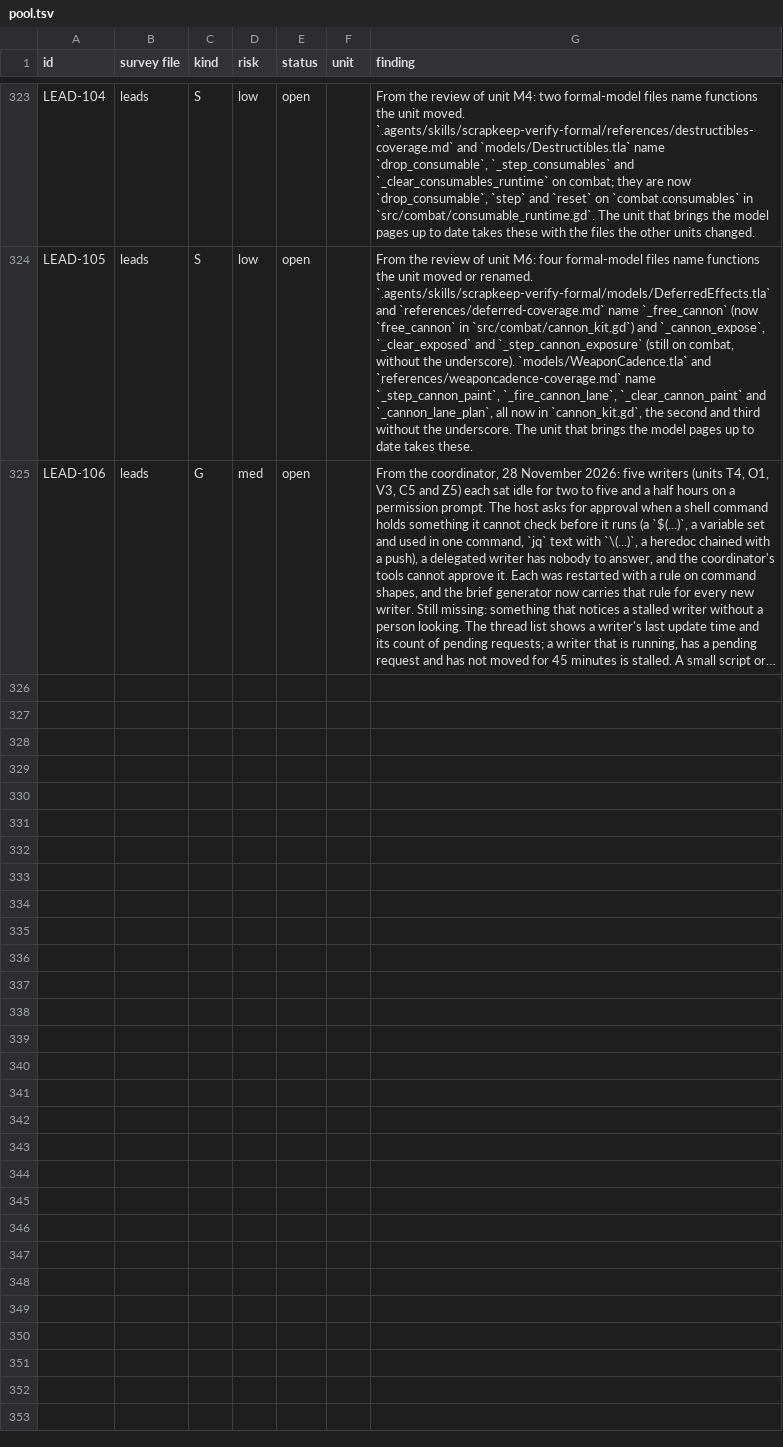
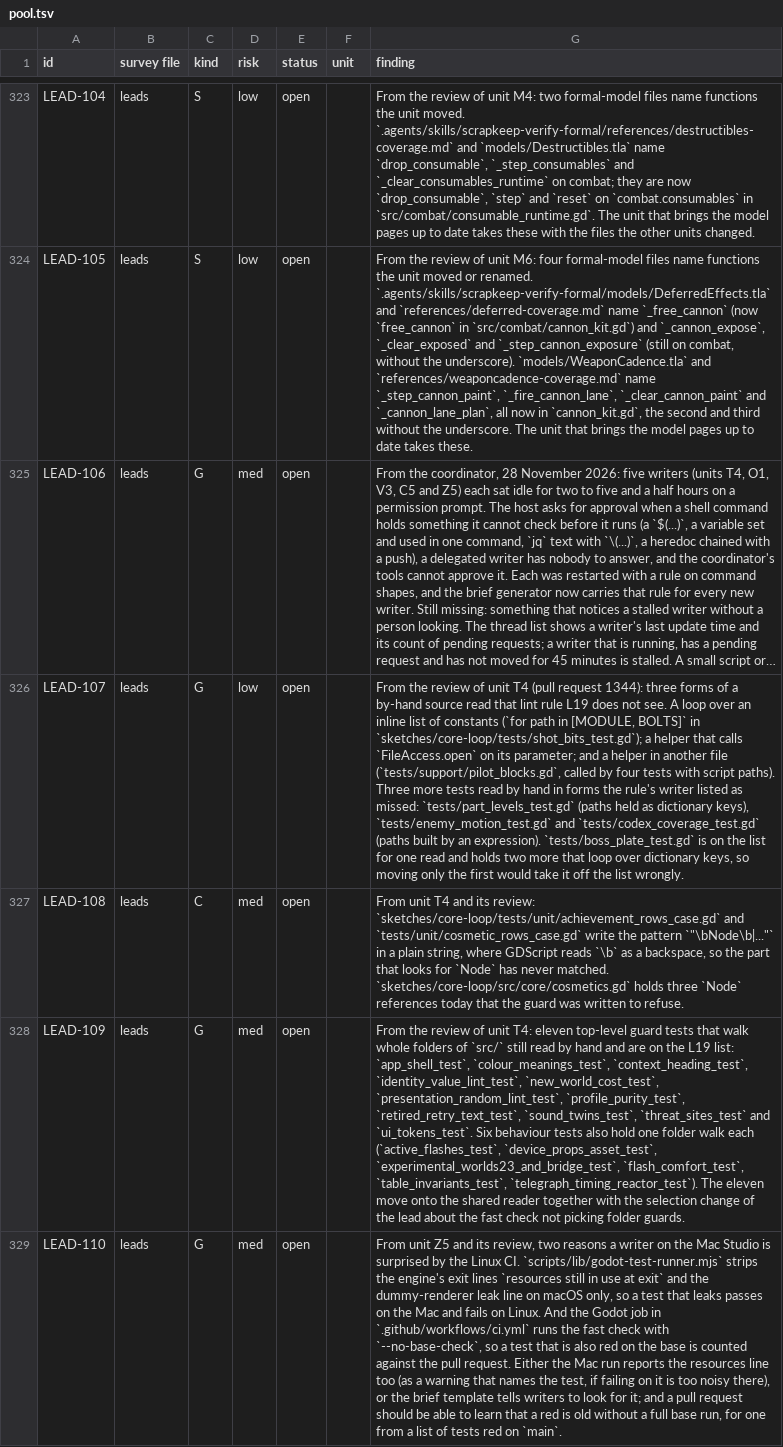
Before and after one commit to bananahana720/scrapkeep, a TSV file: project-guide/handoff/shared/structure-sweep/pool.tsv, drawn as a sheet; only a part is shown, gaps mark what is left out; long unchanged cells end in …; the diff covers the shown part only; the diff names each change by its address in the sheet, - before the commit and + after, or states it on an @@ line.

```diff
--- a/project-guide/handoff/shared/structure-sweep/pool.tsv
+++ b/project-guide/handoff/shared/structure-sweep/pool.tsv
+row 326: LEAD-107 | leads | G | low | open |  | From the review of unit T4 (pull request 1344): three forms of a by-hand source read that lint rule L19 does not see. A loop over an inline list of constants (`for path in [MODULE, BOLTS]` in `sketches/core-loop/tests/shot_bits_test.gd`); a helper that calls `FileAccess.open` on its parameter; and a helper in another file (`tests/support/pilot_blocks.gd`, called by four tests with script paths). Three more tests read by hand in forms the rule's writer listed as missed: `tests/part_levels_test.gd` (paths held as dictionary keys), `tests/enemy_motion_test.gd` and `tests/codex_coverage_test.gd` (paths built by an expression). `tests/boss_plate_test.gd` is on the list for one read and holds two more that loop over dictionary keys, so moving only the first would take it off the list wrongly.
+row 327: LEAD-108 | leads | C | med | open |  | From unit T4 and its review: `sketches/core-loop/tests/unit/achievement_rows_case.gd` and `tests/unit/cosmetic_rows_case.gd` write the pattern `"\bNode\b|..."` in a plain string, where GDScript reads `\b` as a backspace, so the part that looks for `Node` has never matched. `sketches/core-loop/src/core/cosmetics.gd` holds three `Node` references today that the guard was written to refuse.
+row 328: LEAD-109 | leads | G | med | open |  | From the review of unit T4: eleven top-level guard tests that walk whole folders of `src/` still read by hand and are on the L19 list: `app_shell_test`, `colour_meanings_test`, `context_heading_test`, `identity_value_lint_test`, `new_world_cost_test`, `presentation_random_lint_test`, `profile_purity_test`, `retired_retry_text_test`, `sound_twins_test`, `threat_sites_test` and `ui_tokens_test`. Six behaviour tests also hold one folder walk each (`active_flashes_test`, `device_props_asset_test`, `experimental_worlds23_and_bridge_test`, `flash_comfort_test`, `table_invariants_test`, `telegraph_timing_reactor_test`). The eleven move onto the shared reader together with the selection change of the lead about the fast check not picking folder guards.
+row 329: LEAD-110 | leads | G | med | open |  | From unit Z5 and its review, two reasons a writer on the Mac Studio is surprised by the Linux CI. `scripts/lib/godot-test-runner.mjs` strips the engine's exit lines `resources still in use at exit` and the dummy-renderer leak line on macOS only, so a test that leaks passes on the Mac and fails on Linux. And the Godot job in `.github/workflows/ci.yml` runs the fast check with `--no-base-check`, so a test that is also red on the base is counted against the pull request. Either the Mac run reports the resources line too (as a warning that names the test, if failing on it is too noisy there), or the brief template tells writers to look for it; and a pull request should be able to learn that a red is old without a full base run, for one from a list of tests red on `main`.
```
Also changed, not shown: 3 added rows and 17 edited cells elsewhere in this file, project-guide/handoff/shared/structure-sweep/units.tsv, 1 other file.
